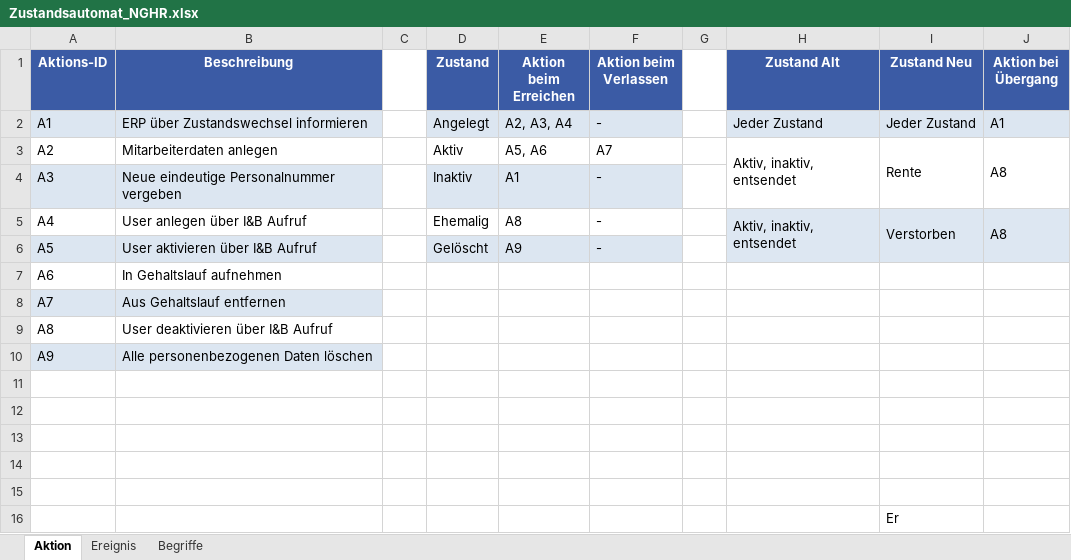
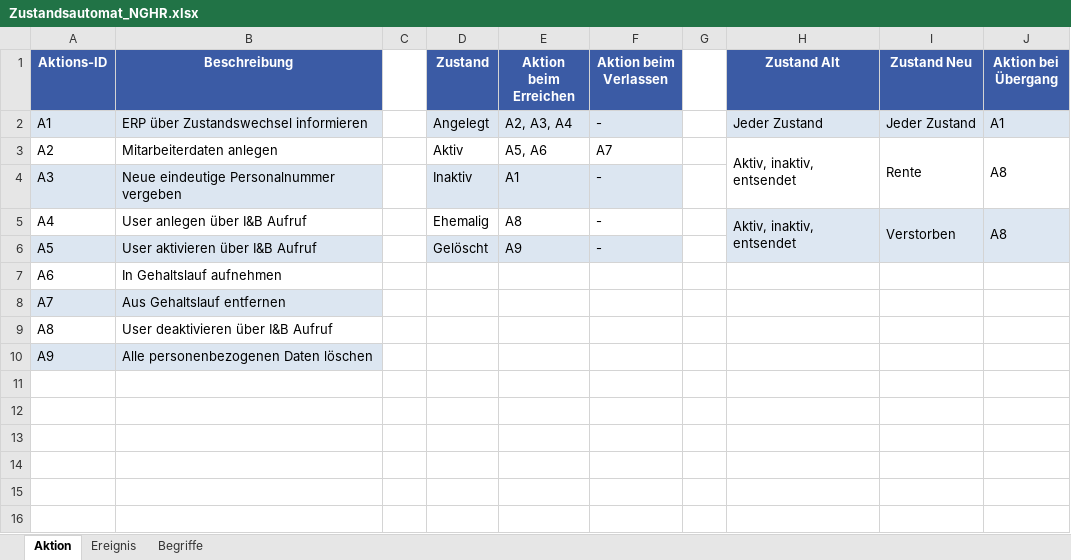
Before and after one commit to timon-strauss/SE2-Projekt, an Excel workbook: Inhalt/Zustandsautomat_NGHR.xlsx, sheet Aktion, drawn as a sheet; values as stored, in another font and other column widths than the file's, no borders; the diff names each change by its address in the sheet, - before the commit and + after, or states it on an @@ line.

```diff
--- a/Inhalt/Zustandsautomat_NGHR.xlsx (sheet Aktion)
+++ b/Inhalt/Zustandsautomat_NGHR.xlsx (sheet Aktion)
-row 11: (empty)
-row 12: (empty)
-row 13: (empty)
-row 14: (empty)
-row 15: (empty)
-row 16:  |  |  |  |  |  |  |  | Er
```
Also changed, not shown: 2 other files.
